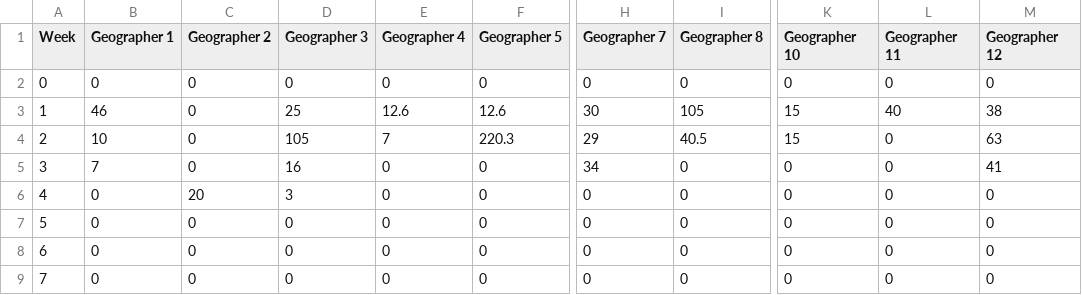
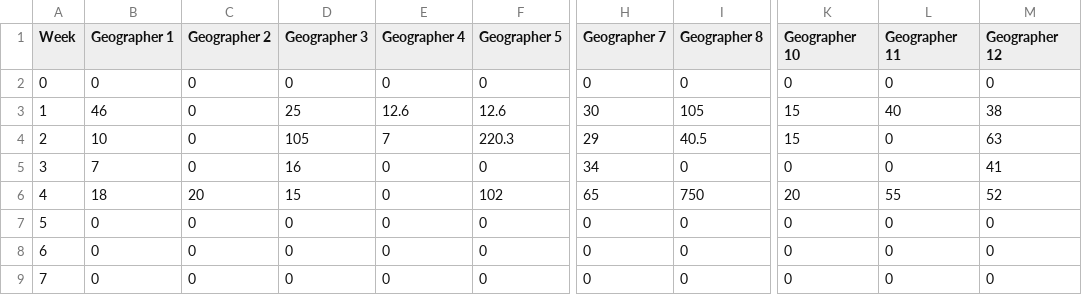
Before and after one commit to cormundo/Distance-tracker, a CSV file: testcsv.csv, drawn as a sheet; only a part is shown, gaps mark what is left out; the diff names each change by its address in the sheet, - before the commit and + after, or states it on an @@ line.

Commit message:
Update testcsv.csv

```diff
--- a/testcsv.csv
+++ b/testcsv.csv
-B6 (Geographer 1): 0
+B6 (Geographer 1): 18
-D6 (Geographer 3): 3
+D6 (Geographer 3): 15
-F6 (Geographer 5): 0
+F6 (Geographer 5): 102
-H6 (Geographer 7): 0
+H6 (Geographer 7): 65
-I6 (Geographer 8): 0
+I6 (Geographer 8): 750
-K6 (Geographer 10): 0
+K6 (Geographer 10): 20
-L6 (Geographer 11): 0
+L6 (Geographer 11): 55
-M6 (Geographer 12): 0
+M6 (Geographer 12): 52
```
